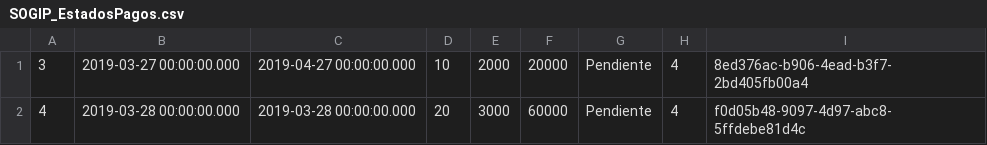
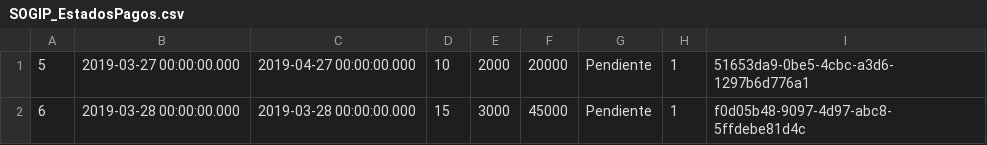
Before and after one commit to CarlosMurillo2897/SOGIP_v2, a CSV file: script_BD/SOGIP_EstadosPagos.csv, drawn as a sheet; the diff names each change by its address in the sheet, - before the commit and + after, or states it on an @@ line.

```diff
--- a/script_BD/SOGIP_EstadosPagos.csv
+++ b/script_BD/SOGIP_EstadosPagos.csv
-A1: 3
+A1: 5
-H1:H2: 4
+H1:H2: 1
-I1: 8ed376ac-b906-4ead-b3f7-2bd405fb00a4
+I1: 51653da9-0be5-4cbc-a3d6-1297b6d776a1
-A2: 4
+A2: 6
-D2: 20
+D2: 15
-F2: 60000
+F2: 45000
```
Also changed, not shown: 3 other files.
